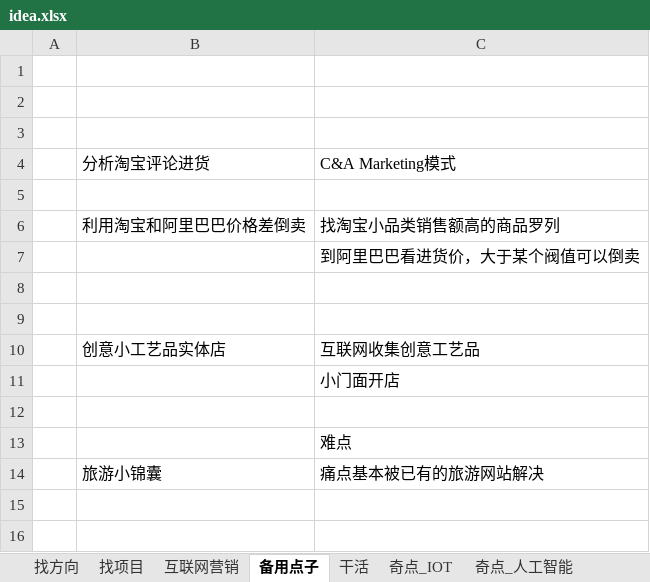
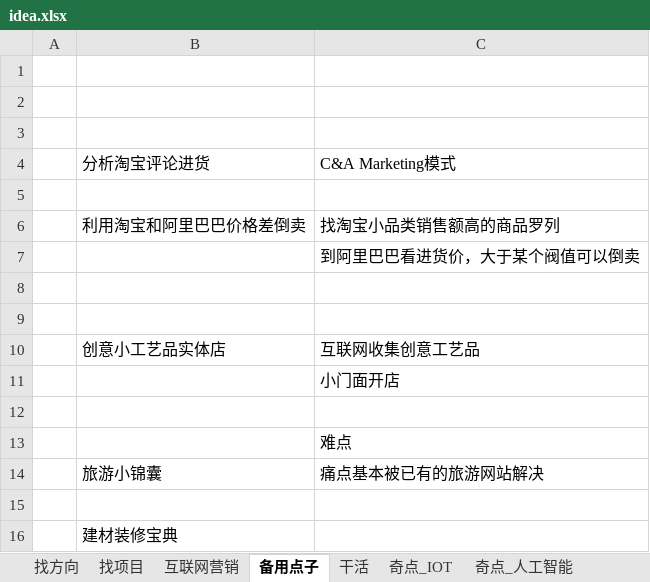
Before and after one commit to colenhyt/ai, an Excel workbook: idea.xlsx, sheet 备用点子, drawn as a sheet; values as stored, in another font and other column widths than the file's, no borders; the diff names each change by its address in the sheet, - before the commit and + after, or states it on an @@ line.

```diff
--- a/idea.xlsx (sheet 备用点子)
+++ b/idea.xlsx (sheet 备用点子)
+row 15: (empty)
+row 16:  | 建材装修宝典
```
Also changed, not shown: 2 other files.
